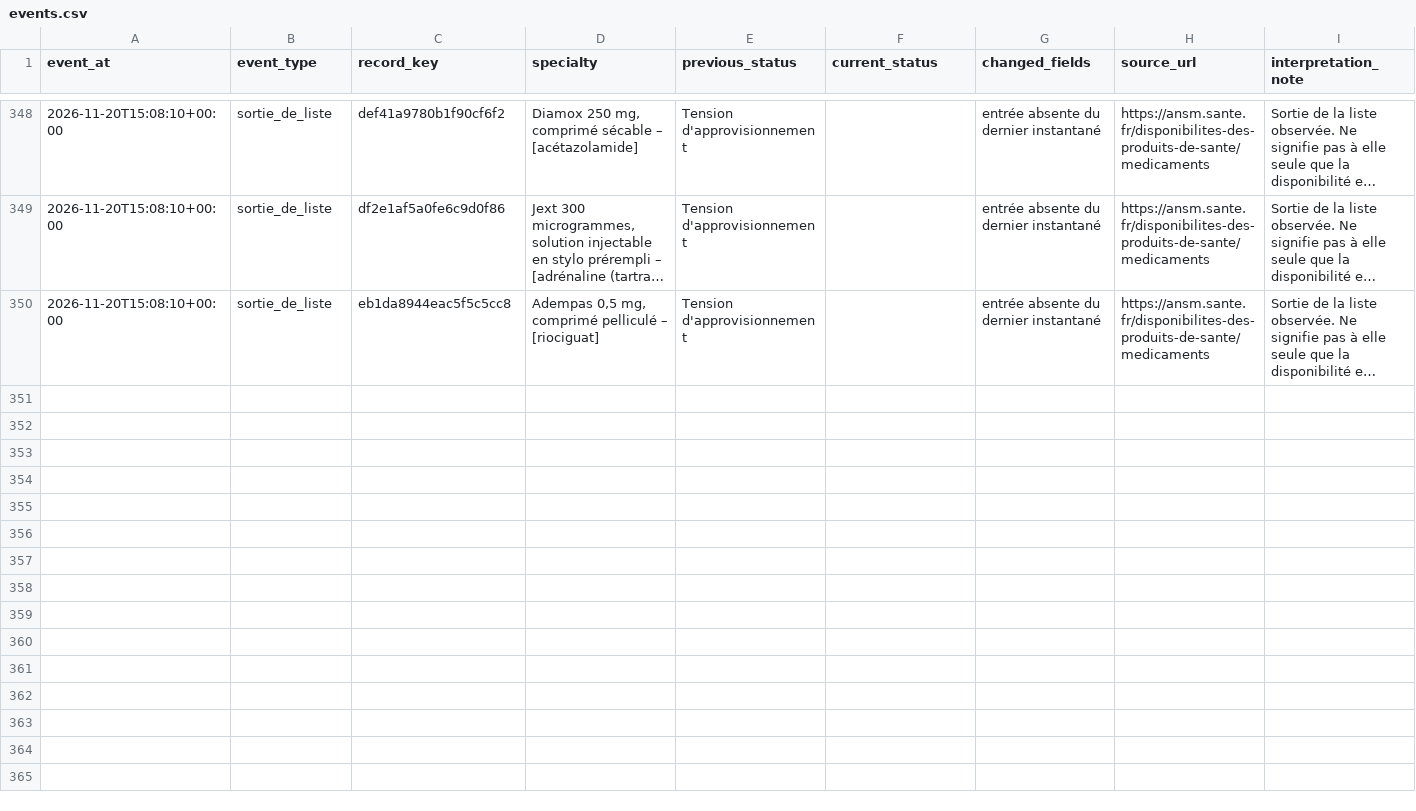
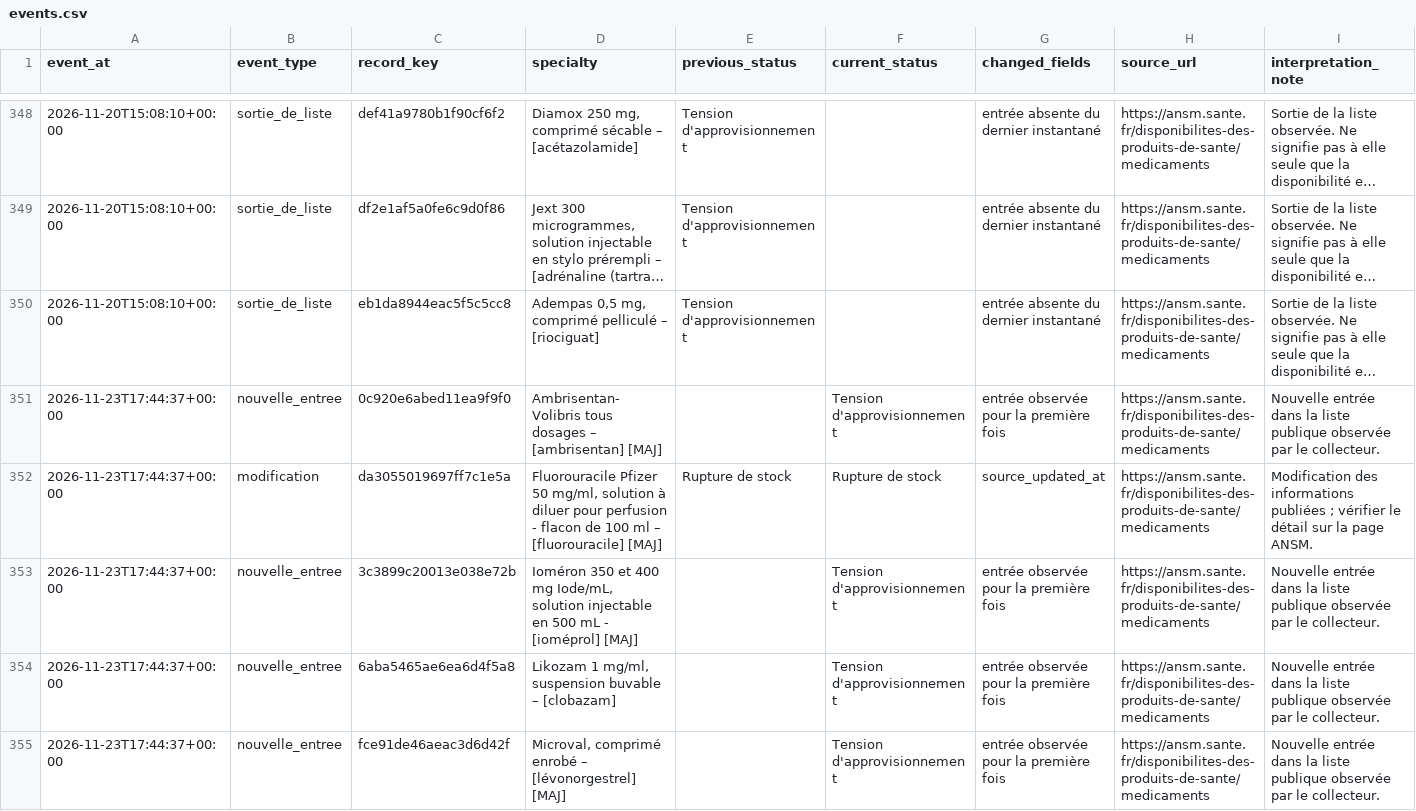
Before and after one commit to nnarou-hash/nnarou-hash.github.io, a CSV file: agent-veille-ansm/data/events.csv, drawn as a sheet; only a part is shown, gaps mark what is left out; long unchanged cells end in …; the diff covers the shown part only; the diff names each change by its address in the sheet, - before the commit and + after, or states it on an @@ line.

```diff
--- a/agent-veille-ansm/data/events.csv
+++ b/agent-veille-ansm/data/events.csv
+row 351: 2026-11-23T17:44:37+00:00 | nouvelle_entree | 0c920e6abed11ea9f9f0 | Ambrisentan-Volibris tous dosages – [ambrisentan] [MAJ] |  | Tension d'approvisionnement | entrée observée pour la première fois | https://ansm.sante.fr/disponibilites-des-produits-de-sante/medicaments | Nouvelle entrée dans la liste publique observée par le collecteur.
+row 352: 2026-11-23T17:44:37+00:00 | modification | da3055019697ff7c1e5a | Fluorouracile Pfizer 50 mg/ml, solution à diluer pour perfusion - flacon de 100 ml – [fluorouracile] [MAJ] | Rupture de stock | Rupture de stock | source_updated_at | https://ansm.sante.fr/disponibilites-des-produits-de-sante/medicaments | Modification des informations publiées ; vérifier le détail sur la page ANSM.
+row 353: 2026-11-23T17:44:37+00:00 | nouvelle_entree | 3c3899c20013e038e72b | Ioméron 350 et 400 mg Iode/mL, solution injectable en 500 mL - [ioméprol] [MAJ] |  | Tension d'approvisionnement | entrée observée pour la première fois | https://ansm.sante.fr/disponibilites-des-produits-de-sante/medicaments | Nouvelle entrée dans la liste publique observée par le collecteur.
+row 354: 2026-11-23T17:44:37+00:00 | nouvelle_entree | 6aba5465ae6ea6d4f5a8 | Likozam 1 mg/ml, suspension buvable – [clobazam] |  | Tension d'approvisionnement | entrée observée pour la première fois | https://ansm.sante.fr/disponibilites-des-produits-de-sante/medicaments | Nouvelle entrée dans la liste publique observée par le collecteur.
+row 355: 2026-11-23T17:44:37+00:00 | nouvelle_entree | fce91de46aeac3d6d42f | Microval, comprimé enrobé – [lévonorgestrel] [MAJ] |  | Tension d'approvisionnement | entrée observée pour la première fois | https://ansm.sante.fr/disponibilites-des-produits-de-sante/medicaments | Nouvelle entrée dans la liste publique observée par le collecteur.
```
Also changed, not shown: 5 added rows elsewhere in this file, agent-veille-ansm/data/current_signals.csv, 5 other files.
